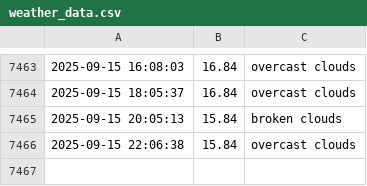
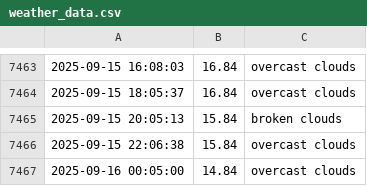
Before and after one commit to lperto/wezer, a CSV file: weather_data.csv, drawn as a sheet; only a part is shown, gaps mark what is left out.

Commit message:
Update weather data and HTML - 2025-09-16 00:05:00

```diff
--- a/weather_data.csv
+++ b/weather_data.csv
@@ -7466 +7466,2 @@
 2025-09-15 22:06:38,15.84,overcast clouds
+2025-09-16 00:05:00,14.84,overcast clouds
```
Also changed, not shown: 1 other file.
